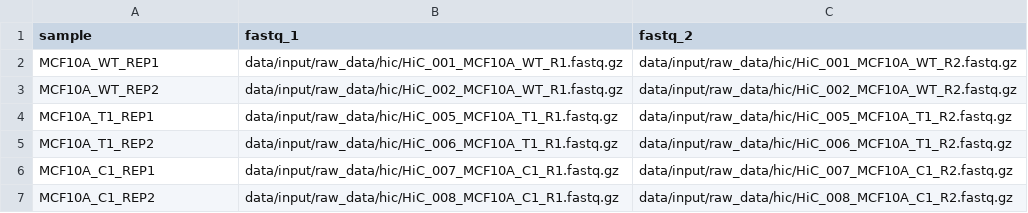
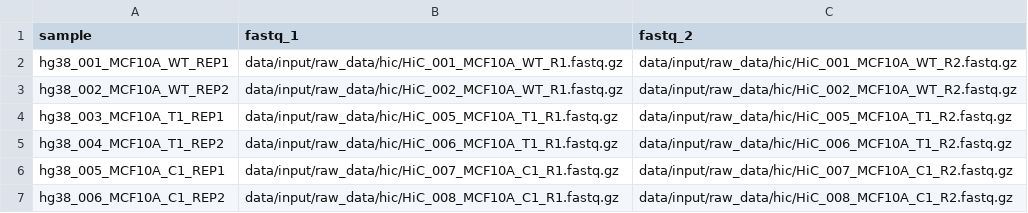
Before and after one commit to paulsengroup/2022-mcf10a-cancer-progression, a CSV file: data/input/nfcore_hic_samplesheet.csv, drawn as a sheet.

Commit message:
Update nfcore_hic_samplesheet.csv

```diff
--- a/data/input/nfcore_hic_samplesheet.csv
+++ b/data/input/nfcore_hic_samplesheet.csv
@@ -1,7 +1,7 @@
 sample,fastq_1,fastq_2
-MCF10A_WT_REP1,data/input/raw_data/hic/HiC_001_MCF10A_WT_R1.fastq.gz,data/input/raw_data/hic/HiC_001_MCF10A_WT_R2.fastq.gz
-MCF10A_WT_REP2,data/input/raw_data/hic/HiC_002_MCF10A_WT_R1.fastq.gz,data/input/raw_data/hic/HiC_002_MCF10A_WT_R2.fastq.gz
-MCF10A_T1_REP1,data/input/raw_data/hic/HiC_005_MCF10A_T1_R1.fastq.gz,data/input/raw_data/hic/HiC_005_MCF10A_T1_R2.fastq.gz
-MCF10A_T1_REP2,data/input/raw_data/hic/HiC_006_MCF10A_T1_R1.fastq.gz,data/input/raw_data/hic/HiC_006_MCF10A_T1_R2.fastq.gz
-MCF10A_C1_REP1,data/input/raw_data/hic/HiC_007_MCF10A_C1_R1.fastq.gz,data/input/raw_data/hic/HiC_007_MCF10A_C1_R2.fastq.gz
-MCF10A_C1_REP2,data/input/raw_data/hic/HiC_008_MCF10A_C1_R1.fastq.gz,data/input/raw_data/hic/HiC_008_MCF10A_C1_R2.fastq.gz
+hg38_001_MCF10A_WT_REP1,data/input/raw_data/hic/HiC_001_MCF10A_WT_R1.fastq.gz,data/input/raw_data/hic/HiC_001_MCF10A_WT_R2.fastq.gz
+hg38_002_MCF10A_WT_REP2,data/input/raw_data/hic/HiC_002_MCF10A_WT_R1.fastq.gz,data/input/raw_data/hic/HiC_002_MCF10A_WT_R2.fastq.gz
+hg38_003_MCF10A_T1_REP1,data/input/raw_data/hic/HiC_005_MCF10A_T1_R1.fastq.gz,data/input/raw_data/hic/HiC_005_MCF10A_T1_R2.fastq.gz
+hg38_004_MCF10A_T1_REP2,data/input/raw_data/hic/HiC_006_MCF10A_T1_R1.fastq.gz,data/input/raw_data/hic/HiC_006_MCF10A_T1_R2.fastq.gz
+hg38_005_MCF10A_C1_REP1,data/input/raw_data/hic/HiC_007_MCF10A_C1_R1.fastq.gz,data/input/raw_data/hic/HiC_007_MCF10A_C1_R2.fastq.gz
+hg38_006_MCF10A_C1_REP2,data/input/raw_data/hic/HiC_008_MCF10A_C1_R1.fastq.gz,data/input/raw_data/hic/HiC_008_MCF10A_C1_R2.fastq.gz
```
